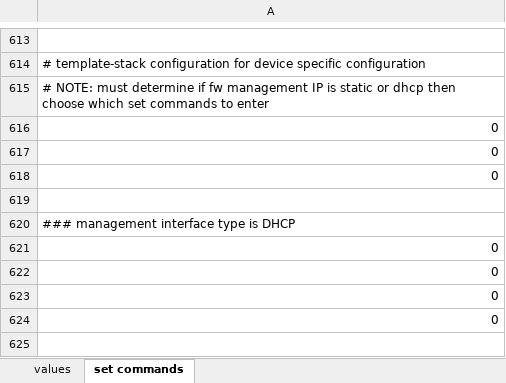
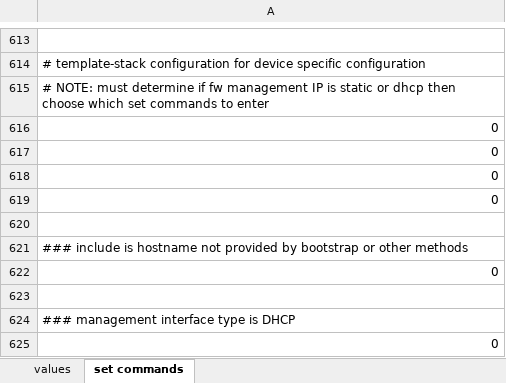
Before and after one commit to PaloAltoNetworks/iron-skillet, an Excel workbook: templates/panorama/set_commands/iron_skillet_panorama_full.xlsx, sheet set commands, drawn as a sheet; only a part is shown, gaps mark what is left out; the shorter side is filled out with more unchanged rows; values as stored, in another font and other column widths than the file's, no borders; the diff names each change by its address in the sheet, - before the commit and + after, or states it on an @@ line.

```diff
--- a/templates/panorama/set_commands/iron_skillet_panorama_full.xlsx (sheet set commands)
+++ b/templates/panorama/set_commands/iron_skillet_panorama_full.xlsx (sheet set commands)
+row 619: 0
+row 620: (empty)
+row 621: ### include is hostname not provided by bootstrap or other methods
+row 622: 0
```
Also changed, not shown: sheet values, templates/panos/set_commands/iron_skillet_panos_full.xlsx, 34 other files.
